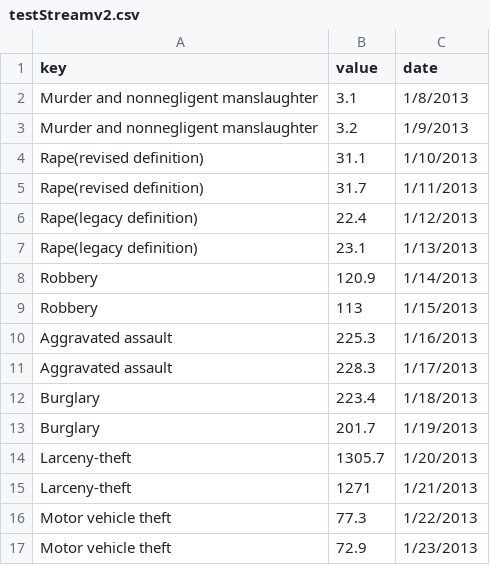
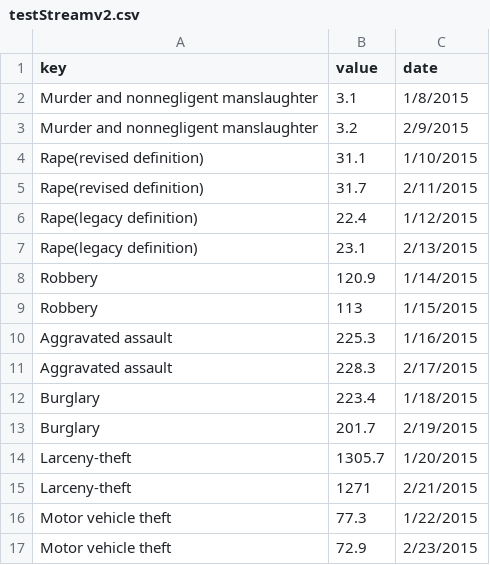
Before and after one commit to khushwant18/test_viz, a CSV file: testStreamv2.csv, drawn as a sheet.

Commit message:
Update testStreamv2.csv

```diff
--- a/testStreamv2.csv
+++ b/testStreamv2.csv
@@ -1,17 +1,17 @@
 key,value,date
-Murder and nonnegligent manslaughter,3.1,1/8/2013
-Murder and nonnegligent manslaughter,3.2,1/9/2013
-Rape(revised definition),31.1,1/10/2013
-Rape(revised definition),31.7,1/11/2013
-Rape(legacy definition),22.4,1/12/2013
-Rape(legacy definition),23.1,1/13/2013
-Robbery,120.9,1/14/2013
-Robbery,113,1/15/2013
-Aggravated assault,225.3,1/16/2013
-Aggravated assault,228.3,1/17/2013
-Burglary,223.4,1/18/2013
-Burglary,201.7,1/19/2013
-Larceny-theft,1305.7,1/20/2013
-Larceny-theft,1271,1/21/2013
-Motor vehicle theft,77.3,1/22/2013
-Motor vehicle theft,72.9,1/23/2013
+Murder and nonnegligent manslaughter,3.1,1/8/2015
+Murder and nonnegligent manslaughter,3.2,2/9/2015
+Rape(revised definition),31.1,1/10/2015
+Rape(revised definition),31.7,2/11/2015
+Rape(legacy definition),22.4,1/12/2015
+Rape(legacy definition),23.1,2/13/2015
+Robbery,120.9,1/14/2015
+Robbery,113,1/15/2015
+Aggravated assault,225.3,1/16/2015
+Aggravated assault,228.3,2/17/2015
+Burglary,223.4,1/18/2015
+Burglary,201.7,2/19/2015
+Larceny-theft,1305.7,1/20/2015
+Larceny-theft,1271,2/21/2015
+Motor vehicle theft,77.3,1/22/2015
+Motor vehicle theft,72.9,2/23/2015
```
